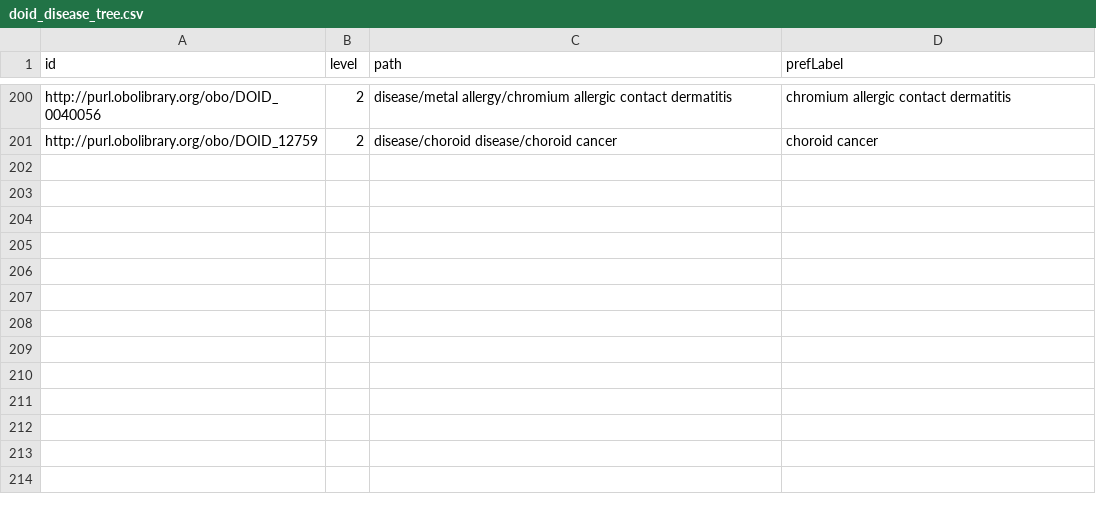
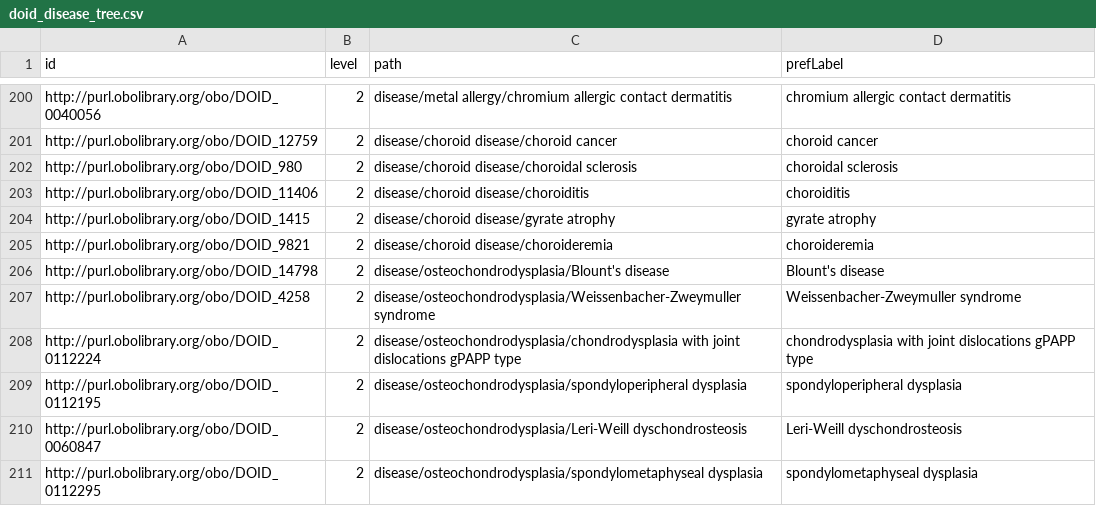
Before and after one commit to rferrazd/quantizing-bert-for-symptom-extraction, a CSV file: doid_disease_tree.csv, drawn as a sheet; only a part is shown, gaps mark what is left out; the diff names each change by its address in the sheet, - before the commit and + after, or states it on an @@ line.

```diff
--- a/doid_disease_tree.csv
+++ b/doid_disease_tree.csv
+row 202: http://purl.obolibrary.org/obo/DOID_980 | 2 | disease/choroid disease/choroidal sclerosis | choroidal sclerosis
+row 203: http://purl.obolibrary.org/obo/DOID_11406 | 2 | disease/choroid disease/choroiditis | choroiditis
+row 204: http://purl.obolibrary.org/obo/DOID_1415 | 2 | disease/choroid disease/gyrate atrophy | gyrate atrophy
+row 205: http://purl.obolibrary.org/obo/DOID_9821 | 2 | disease/choroid disease/choroideremia | choroideremia
+row 206: http://purl.obolibrary.org/obo/DOID_14798 | 2 | disease/osteochondrodysplasia/Blount's disease | Blount's disease
+row 207: http://purl.obolibrary.org/obo/DOID_4258 | 2 | disease/osteochondrodysplasia/Weissenbacher-Zweymuller syndrome | Weissenbacher-Zweymuller syndrome
+row 208: http://purl.obolibrary.org/obo/DOID_0112224 | 2 | disease/osteochondrodysplasia/chondrodysplasia with joint dislocations gPAPP type | chondrodysplasia with joint dislocations gPAPP type
+row 209: http://purl.obolibrary.org/obo/DOID_0112195 | 2 | disease/osteochondrodysplasia/spondyloperipheral dysplasia | spondyloperipheral dysplasia
+row 210: http://purl.obolibrary.org/obo/DOID_0060847 | 2 | disease/osteochondrodysplasia/Leri-Weill dyschondrosteosis | Leri-Weill dyschondrosteosis
+row 211: http://purl.obolibrary.org/obo/DOID_0112295 | 2 | disease/osteochondrodysplasia/spondylometaphyseal dysplasia | spondylometaphyseal dysplasia
```
Also changed, not shown: 2 other files.
